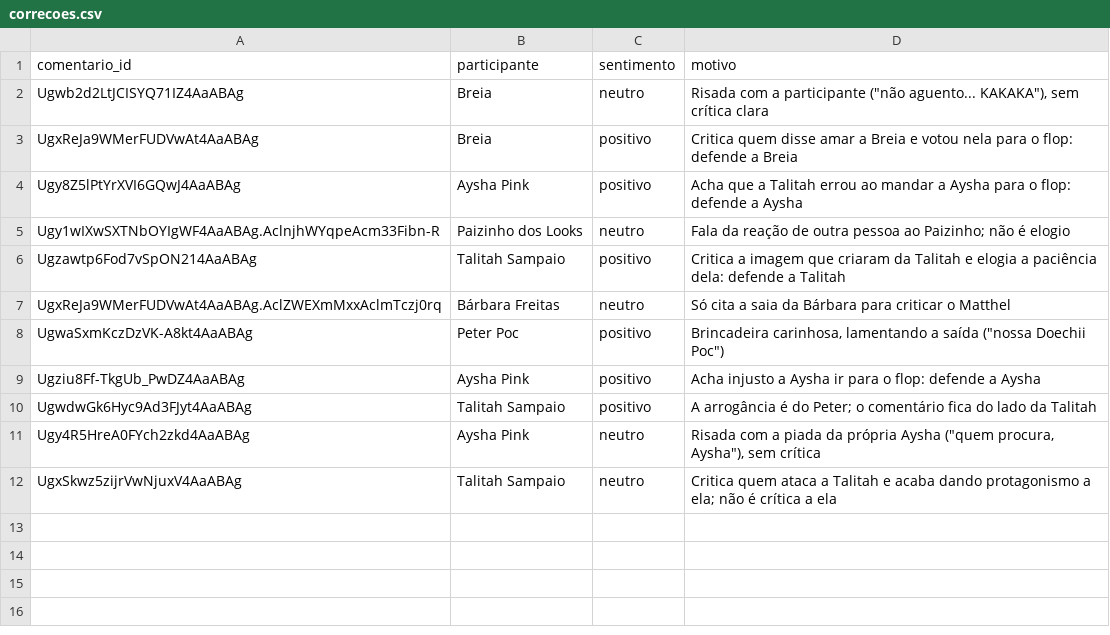
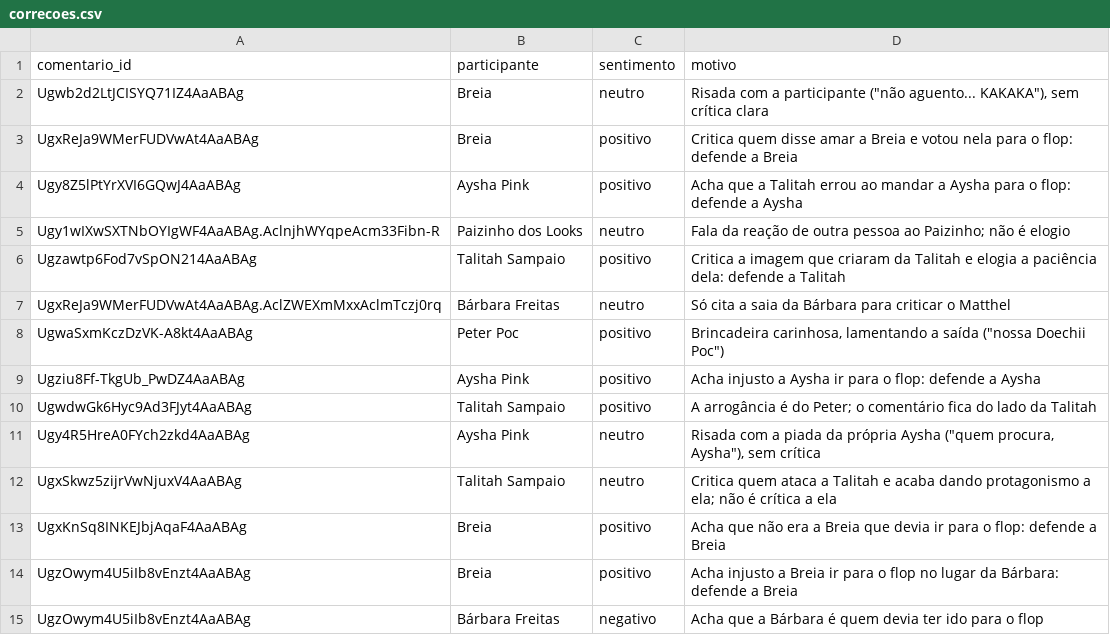
Before and after one commit to aboutgabriel/ouvidoria-do-corrida, a CSV file: dados/correcoes.csv, drawn as a sheet.

```diff
--- a/dados/correcoes.csv
+++ b/dados/correcoes.csv
@@ -12 +12,4 @@ Ugy4R5HreA0FYch2zkd4AaABAg,Aysha Pink,neutro,"Risada com a piada da própria Ays
 UgxSkwz5zijrVwNjuxV4AaABAg,Talitah Sampaio,neutro,Critica quem ataca a Talitah e acaba dando protagonismo a ela; não é crítica a ela
+UgxKnSq8INKEJbjAqaF4AaABAg,Breia,positivo,Acha que não era a Breia que devia ir para o flop: defende a Breia
+UgzOwym4U5iIb8vEnzt4AaABAg,Breia,positivo,Acha injusto a Breia ir para o flop no lugar da Bárbara: defende a Breia
+UgzOwym4U5iIb8vEnzt4AaABAg,Bárbara Freitas,negativo,Acha que a Bárbara é quem devia ter ido para o flop
```
Also changed, not shown: 5 other files.
